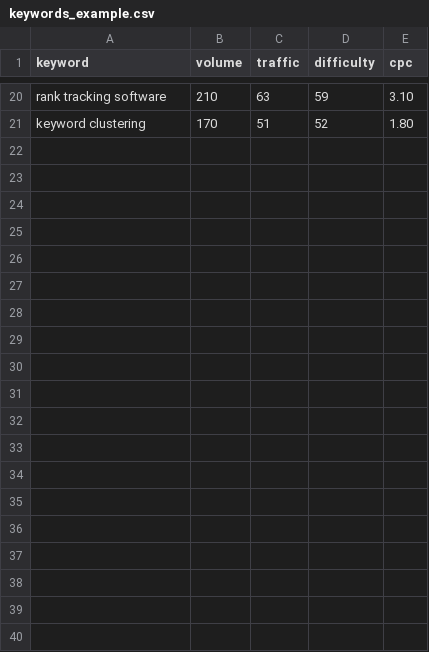
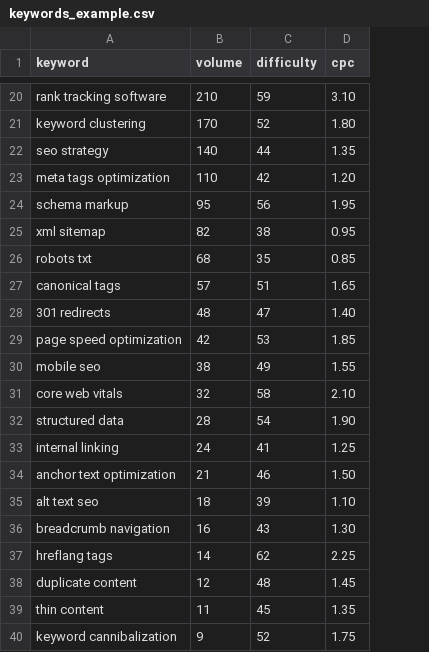
Before and after one commit to maximosanchezpccomp/keyword-universe-analyzer, a CSV file: data/examples/keywords_example.csv, drawn as a sheet; only a part is shown, gaps mark what is left out; removed rows and columns are numbered as before the commit, all else as after; the diff covers the shown part only; the diff names each change by its address in the sheet, - before the commit and + after, or states it on an @@ line.

Commit message:
Update keywords_example.csv

```diff
--- a/data/examples/keywords_example.csv
+++ b/data/examples/keywords_example.csv
-column C (traffic), rows 20-21: 63 | 51
+row 22: seo strategy | 140 | 44 | 1.35
+row 23: meta tags optimization | 110 | 42 | 1.20
+row 24: schema markup | 95 | 56 | 1.95
+row 25: xml sitemap | 82 | 38 | 0.95
+row 26: robots txt | 68 | 35 | 0.85
+row 27: canonical tags | 57 | 51 | 1.65
+row 28: 301 redirects | 48 | 47 | 1.40
+row 29: page speed optimization | 42 | 53 | 1.85
+row 30: mobile seo | 38 | 49 | 1.55
+row 31: core web vitals | 32 | 58 | 2.10
+row 32: structured data | 28 | 54 | 1.90
+row 33: internal linking | 24 | 41 | 1.25
+row 34: anchor text optimization | 21 | 46 | 1.50
+row 35: alt text seo | 18 | 39 | 1.10
+row 36: breadcrumb navigation | 16 | 43 | 1.30
+row 37: hreflang tags | 14 | 62 | 2.25
+row 38: duplicate content | 12 | 48 | 1.45
+row 39: thin content | 11 | 45 | 1.35
+row 40: keyword cannibalization | 9 | 52 | 1.75
```
Also changed, not shown: 12 added rows elsewhere in this file.
